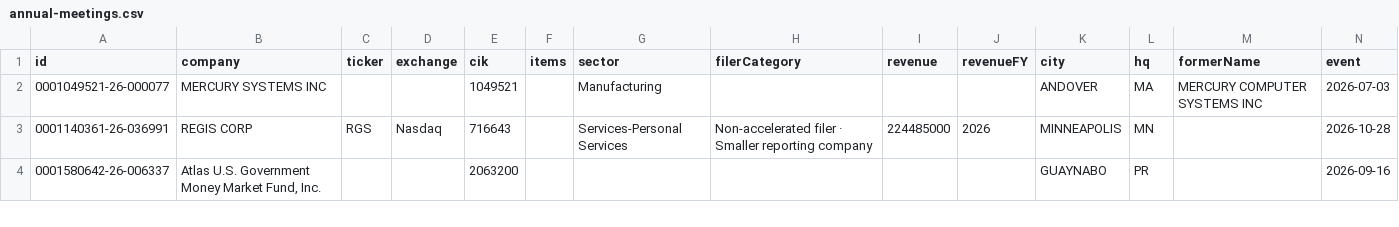
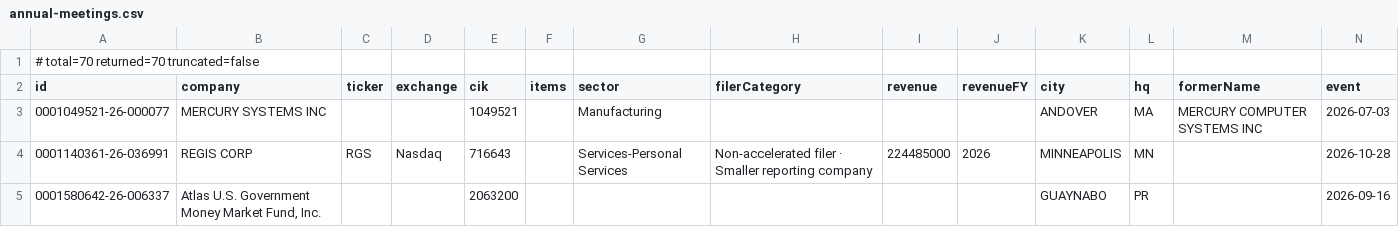
Before and after one commit to HuangGoodmanAgency/filing-boards, a CSV file: data/annual-meetings.csv, drawn as a sheet; only a part is shown; rows hold the shown columns only; the diff names each change by its address in the sheet, - before the commit and + after, or states it on an @@ line.

```diff
--- a/data/annual-meetings.csv
+++ b/data/annual-meetings.csv
+row 1: # total=70 returned=70 truncated=false
```
Also changed, not shown: data/agreements.csv, data/auditor-watch.csv, 16 other files.
